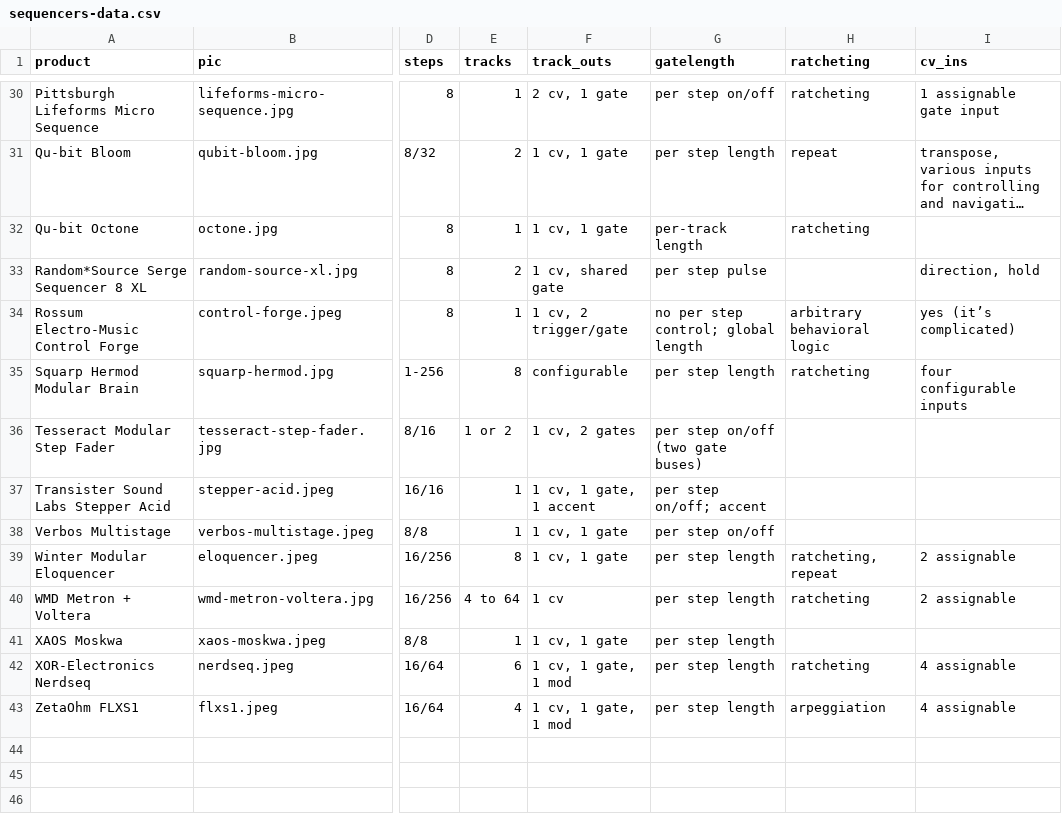
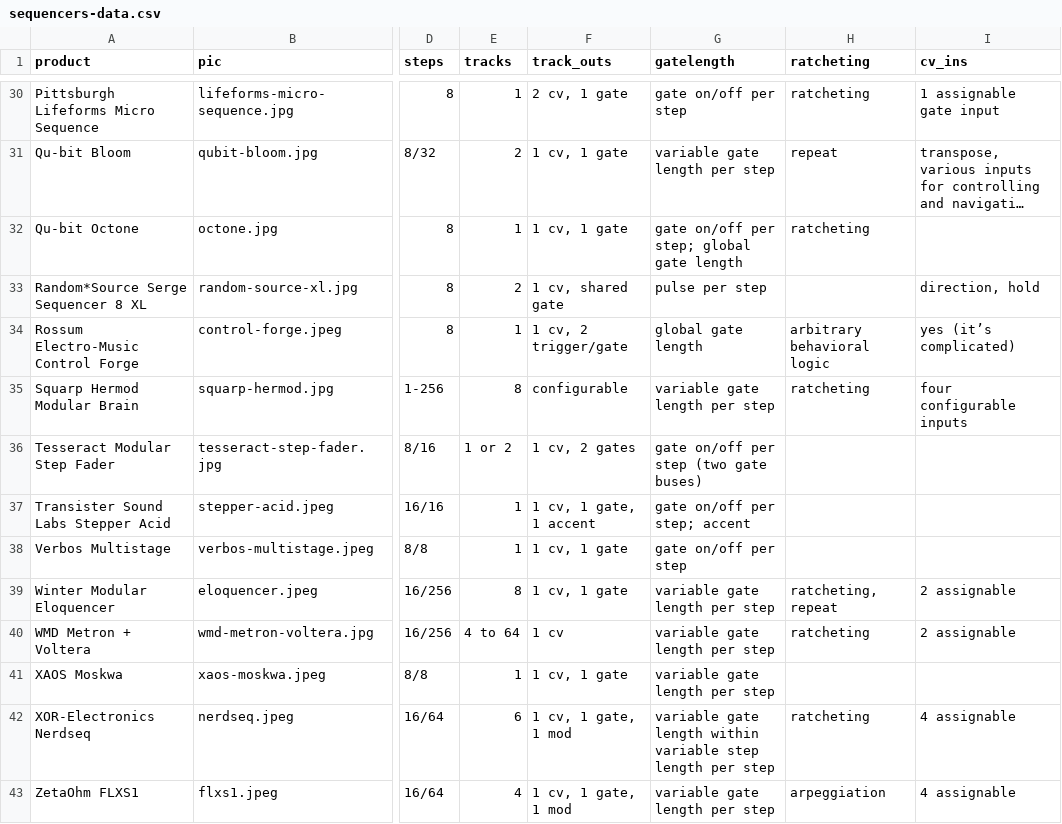
Before and after one commit to mdoudoroff/doudoroff.com, a CSV file: sequencers/sequencers-data.csv, drawn as a sheet; only a part is shown, gaps mark what is left out; long unchanged cells end in …; the diff covers the shown part only; the diff names each change by its address in the sheet, - before the commit and + after, or states it on an @@ line.

```diff
--- a/sequencers/sequencers-data.csv
+++ b/sequencers/sequencers-data.csv
-G30 (gatelength): per step on/off
+G30 (gatelength): gate on/off per step
-G31 (gatelength): per step length
+G31 (gatelength): variable gate length per step
-G32 (gatelength): per-track length
+G32 (gatelength): gate on/off per step; global gate length
-G33 (gatelength): per step pulse
+G33 (gatelength): pulse per step
-G34 (gatelength): no per step control; global length
+G34 (gatelength): global gate length
-G35 (gatelength): per step length
+G35 (gatelength): variable gate length per step
-G36 (gatelength): per step on/off (two gate buses)
+G36 (gatelength): gate on/off per step (two gate buses)
-G37 (gatelength): per step on/off; accent
+G37 (gatelength): gate on/off per step; accent
-G38 (gatelength): per step on/off
+G38 (gatelength): gate on/off per step
-G39:G41 (gatelength): per step length
+G39:G41 (gatelength): variable gate length per step
-G42 (gatelength): per step length
+G42 (gatelength): variable gate length within variable step length per step
-G43 (gatelength): per step length
+G43 (gatelength): variable gate length per step
```
Also changed, not shown: 26 edited cells elsewhere in this file, 4 other files.
